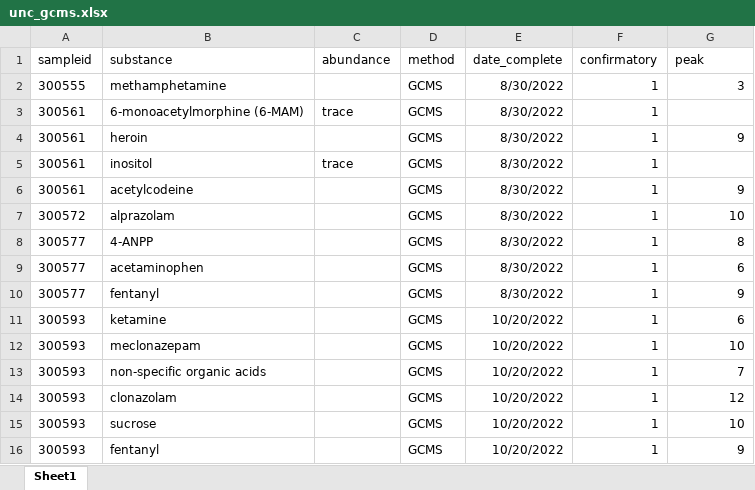
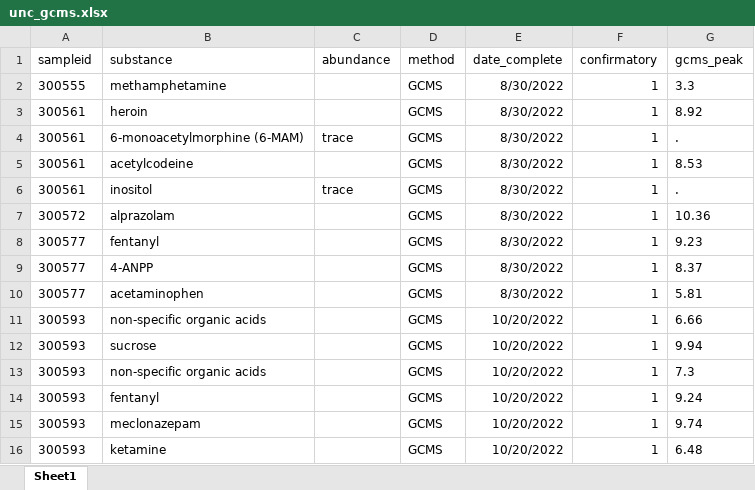
Before and after one commit to opioiddatalab/drugchecking, an Excel workbook: datasets/labservice/unc_gcms.xlsx, sheet Sheet1, drawn as a sheet; only a part is shown; values as stored, in another font and other column widths than the file's, no borders; the diff covers the shown part only; the diff names each change by its address in the sheet, - before the commit and + after, or states it on an @@ line.

```diff
--- a/datasets/labservice/unc_gcms.xlsx (sheet Sheet1)
+++ b/datasets/labservice/unc_gcms.xlsx (sheet Sheet1)
-G1: peak
+G1: gcms_peak
-G2 (gcms_peak): 3
+G2 (gcms_peak): 3.3
-B3 (substance): 6-monoacetylmorphine (6-MAM)
+B3 (substance): heroin
-C3 (abundance): trace
+C3 (abundance): (empty)
-G3 (gcms_peak): (empty)
+G3 (gcms_peak): 8.92
-B4 (substance): heroin
+B4 (substance): 6-monoacetylmorphine (6-MAM)
-C4 (abundance): (empty)
+C4 (abundance): trace
-G4 (gcms_peak): 9
+G4 (gcms_peak): .
-B5 (substance): inositol
+B5 (substance): acetylcodeine
-C5 (abundance): trace
+C5 (abundance): (empty)
-G5 (gcms_peak): (empty)
+G5 (gcms_peak): 8.53
-B6 (substance): acetylcodeine
+B6 (substance): inositol
-C6 (abundance): (empty)
+C6 (abundance): trace
-G6 (gcms_peak): 9
+G6 (gcms_peak): .
-G7 (gcms_peak): 10
+G7 (gcms_peak): 10.36
-B8 (substance): 4-ANPP
+B8 (substance): fentanyl
-G8 (gcms_peak): 8
+G8 (gcms_peak): 9.23
-B9 (substance): acetaminophen
+B9 (substance): 4-ANPP
-G9 (gcms_peak): 6
+G9 (gcms_peak): 8.37
-B10 (substance): fentanyl
+B10 (substance): acetaminophen
-G10 (gcms_peak): 9
+G10 (gcms_peak): 5.81
-B11 (substance): ketamine
+B11 (substance): non-specific organic acids
-G11 (gcms_peak): 6
+G11 (gcms_peak): 6.66
-B12 (substance): meclonazepam
+B12 (substance): sucrose
-G12 (gcms_peak): 10
+G12 (gcms_peak): 9.94
-G13 (gcms_peak): 7
+G13 (gcms_peak): 7.3
-B14 (substance): clonazolam
+B14 (substance): fentanyl
-G14 (gcms_peak): 12
+G14 (gcms_peak): 9.24
-B15 (substance): sucrose
+B15 (substance): meclonazepam
-G15 (gcms_peak): 10
+G15 (gcms_peak): 9.74
-B16 (substance): fentanyl
+B16 (substance): ketamine
-G16 (gcms_peak): 9
+G16 (gcms_peak): 6.48
```
Also changed, not shown: 255 edited cells elsewhere in this sheet, datasets/analysis_dataset.xlsx, datasets/lab_detail.xlsx, 17 other files.
